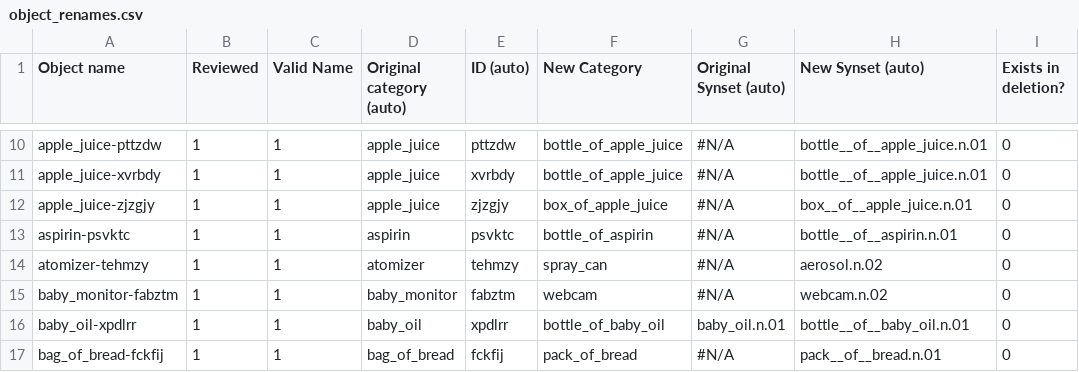
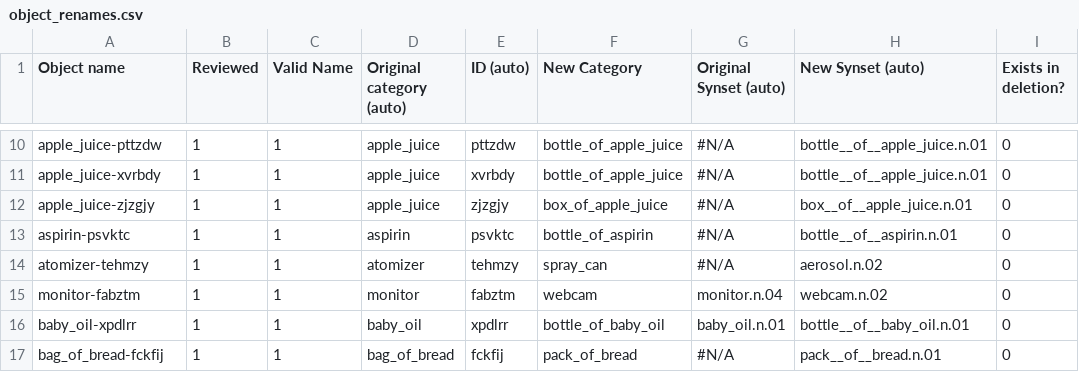
Before and after one commit to StanfordVL/bddl, a CSV file: bddl/generated_data/object_renames.csv, drawn as a sheet; only a part is shown, gaps mark what is left out; the diff names each change by its address in the sheet, - before the commit and + after, or states it on an @@ line.

```diff
--- a/bddl/generated_data/object_renames.csv
+++ b/bddl/generated_data/object_renames.csv
-A15 (Object name): baby_monitor-fabztm
+A15 (Object name): monitor-fabztm
-D15 (Original category (auto)): baby_monitor
+D15 (Original category (auto)): monitor
-G15 (Original Synset (auto)): #N/A
+G15 (Original Synset (auto)): monitor.n.04
```
Also changed, not shown: bddl/generated_data/prop_param_annots/particleRemover.csv, 2 other files.
